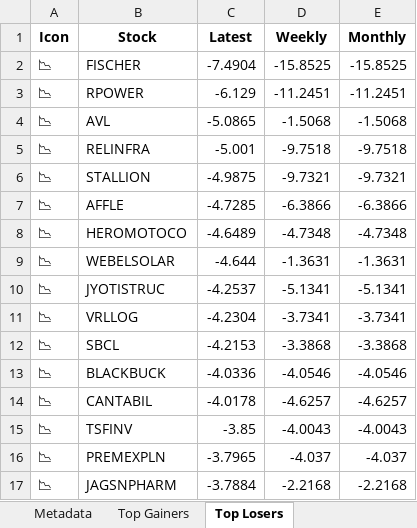
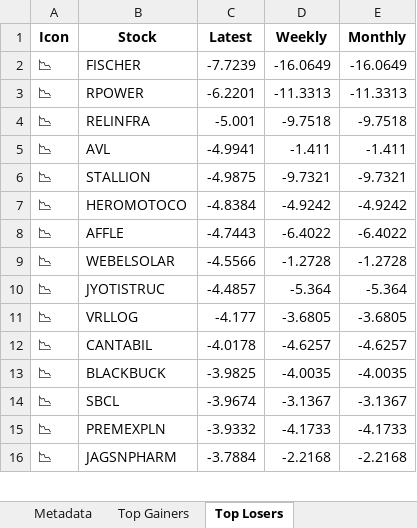
Before and after one commit to twyvernss/market-health-data, an Excel workbook: market_health_data.xlsx, sheet Top Losers, drawn as a sheet; only a part is shown; values as stored, in another font and other column widths than the file's, no borders; removed rows and columns are numbered as before the commit, all else as after; the diff covers the shown part only; the diff names each change by its address in the sheet, - before the commit and + after, or states it on an @@ line.

```diff
--- a/market_health_data.xlsx (sheet Top Losers)
+++ b/market_health_data.xlsx (sheet Top Losers)
-C2 (Latest): -7.4904
+C2 (Latest): -7.7239
-D2 (Weekly): -15.8525
+D2 (Weekly): -16.0649
-E2 (Monthly): -15.8525
+E2 (Monthly): -16.0649
-C3 (Latest): -6.129
+C3 (Latest): -6.2201
-D3 (Weekly): -11.2451
+D3 (Weekly): -11.3313
-E3 (Monthly): -11.2451
+E3 (Monthly): -11.3313
-row 4: 📉 | AVL | -5.0865 | -1.5068 | -1.5068
+row 5: 📉 | AVL | -4.9941 | -1.411 | -1.411
-row 7: 📉 | AFFLE | -4.7285 | -6.3866 | -6.3866
-C7 (Latest): -4.6489
+C7 (Latest): -4.8384
-D7 (Weekly): -4.7348
+D7 (Weekly): -4.9242
-E7 (Monthly): -4.7348
+E7 (Monthly): -4.9242
+row 8: 📉 | AFFLE | -4.7443 | -6.4022 | -6.4022
-C9 (Latest): -4.644
+C9 (Latest): -4.5566
-D9 (Weekly): -1.3631
+D9 (Weekly): -1.2728
-E9 (Monthly): -1.3631
+E9 (Monthly): -1.2728
-C10 (Latest): -4.2537
+C10 (Latest): -4.4857
-D10 (Weekly): -5.1341
+D10 (Weekly): -5.364
-E10 (Monthly): -5.1341
+E10 (Monthly): -5.364
-C11 (Latest): -4.2304
+C11 (Latest): -4.177
-D11 (Weekly): -3.7341
+D11 (Weekly): -3.6805
-E11 (Monthly): -3.7341
+E11 (Monthly): -3.6805
-row 12: 📉 | SBCL | -4.2153 | -3.3868 | -3.3868
-row 13: 📉 | BLACKBUCK | -4.0336 | -4.0546 | -4.0546
-row 15: 📉 | TSFINV | -3.85 | -4.0043 | -4.0043
+row 13: 📉 | BLACKBUCK | -3.9825 | -4.0035 | -4.0035
+row 14: 📉 | SBCL | -3.9674 | -3.1367 | -3.1367
-C15 (Latest): -3.7965
+C15 (Latest): -3.9332
-D15 (Weekly): -4.037
+D15 (Weekly): -4.1733
-E15 (Monthly): -4.037
+E15 (Monthly): -4.1733
```
Also changed, not shown: 30 added rows, 29 removed rows and 48 edited cells elsewhere in this sheet, sheet Industry Analysis, sheet Top Gainers, sheet 2 Week Return, sheet 1 Month Performance, sheet Stock List, sheet 1 Year Return, 2 more sheets.
